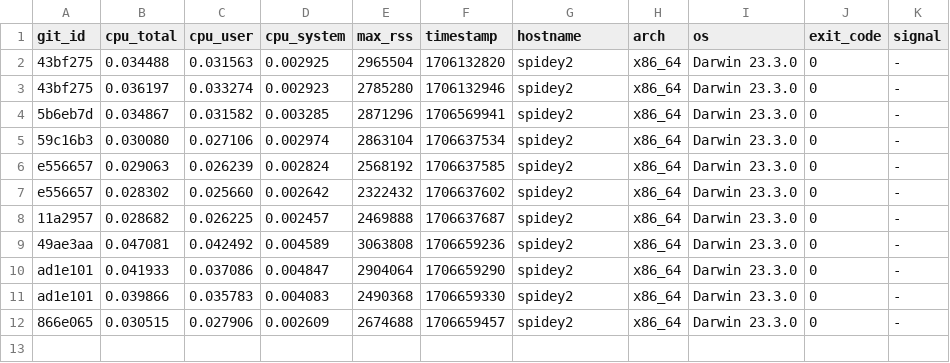
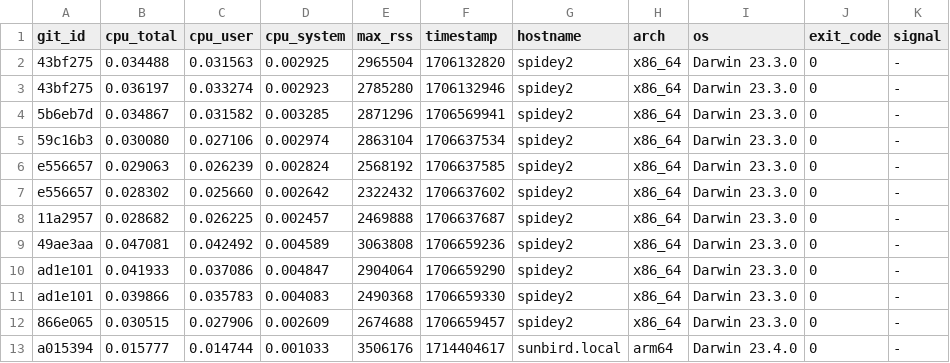
Before and after one commit to ccomparini/fpl2cc, a TSV file: yprof/fpl2cc/scan_group_terminal.h.jemp.tsv, drawn as a sheet.

```diff
--- a/yprof/fpl2cc/scan_group_terminal.h.jemp.tsv
+++ b/yprof/fpl2cc/scan_group_terminal.h.jemp.tsv
@@ -12 +12,2 @@ ad1e101	0.039866	0.035783	0.004083	2490368	1706659330	spidey2	x86_64	Darwin 23.3
 866e065	0.030515	0.027906	0.002609	2674688	1706659457	spidey2	x86_64	Darwin 23.3.0	0	-
+a015394	0.015777	0.014744	0.001033	3506176	1714404617	sunbird.local	arm64	Darwin 23.4.0	0	-
```
Also changed, not shown: yprof/fpl2cc/fpl_x_parser.h.jemp.tsv, yprof/fpl2cc/regex_custom_scanner.h.jemp.tsv, 15 other files.
